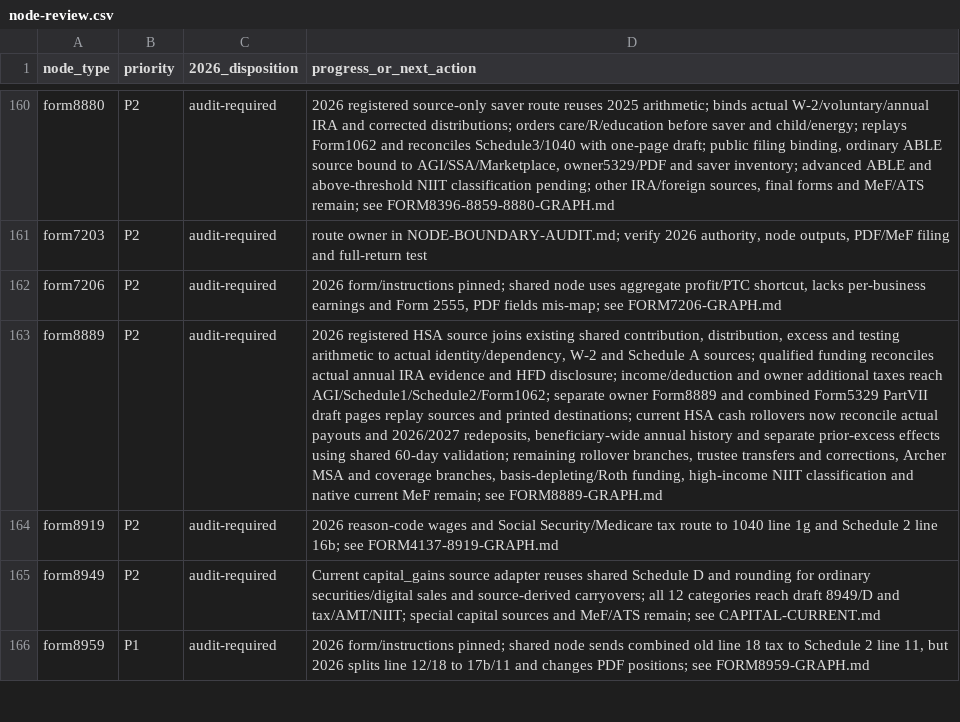
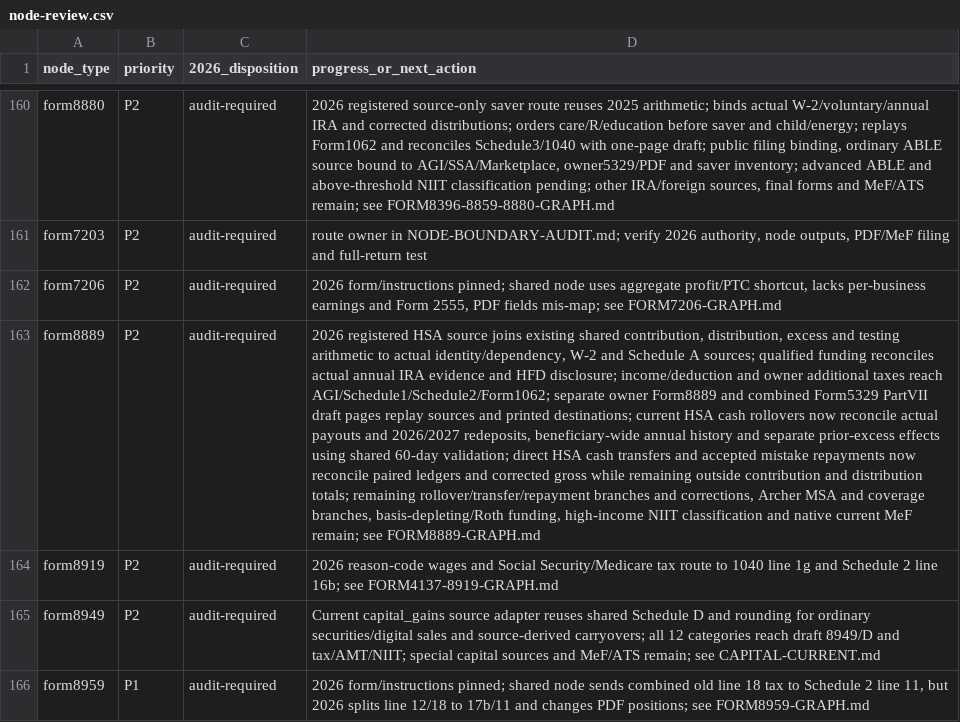
Before and after one commit to filedcom/opentax, a CSV file: docs/ty2026/inventories/node-review.csv, drawn as a sheet; only a part is shown, gaps mark what is left out; the diff names each change by its address in the sheet, - before the commit and + after, or states it on an @@ line.

```diff
--- a/docs/ty2026/inventories/node-review.csv
+++ b/docs/ty2026/inventories/node-review.csv
-D163 (progress_or_next_action): …60-day validation; remaining rollover branches, trustee transfers and corrections,…
+D163 (progress_or_next_action): …60-day validation; direct HSA cash transfers and accepted mistake repayments now reconcile paired ledgers and corrected gross while remaining outside contribution and distribution totals; remaining rollover/transfer/repayment branches and corrections,…
```
Also changed, not shown: docs/ty2026/inventories/node-coverage.csv, 13 other files.
